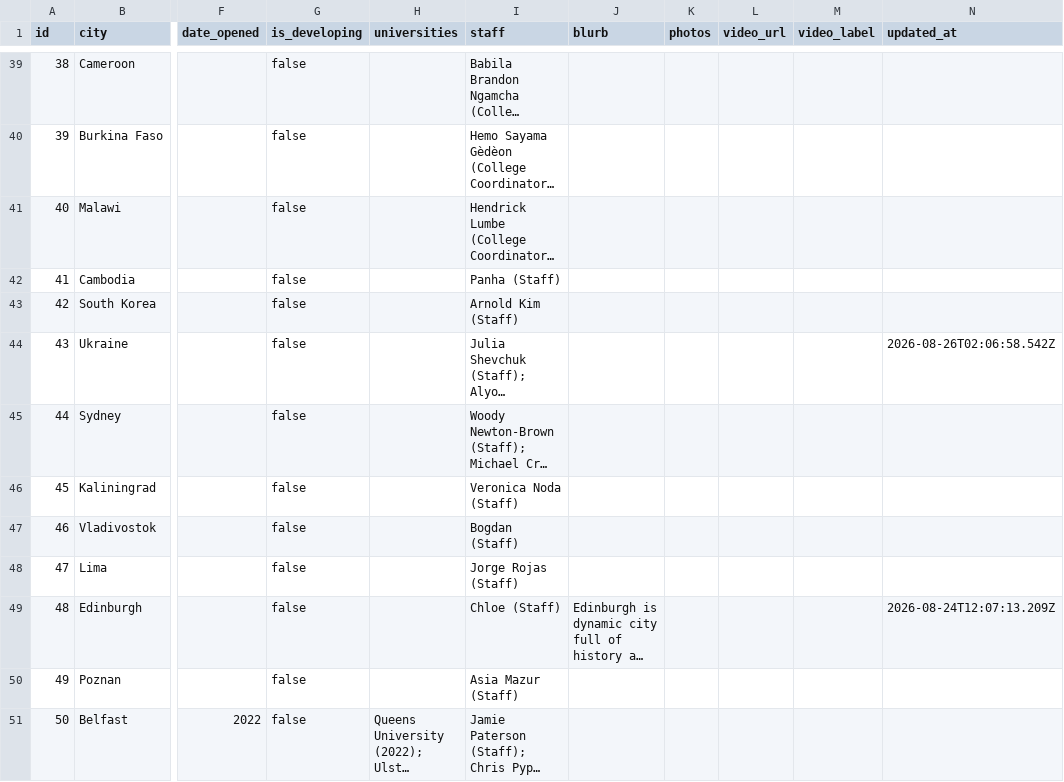
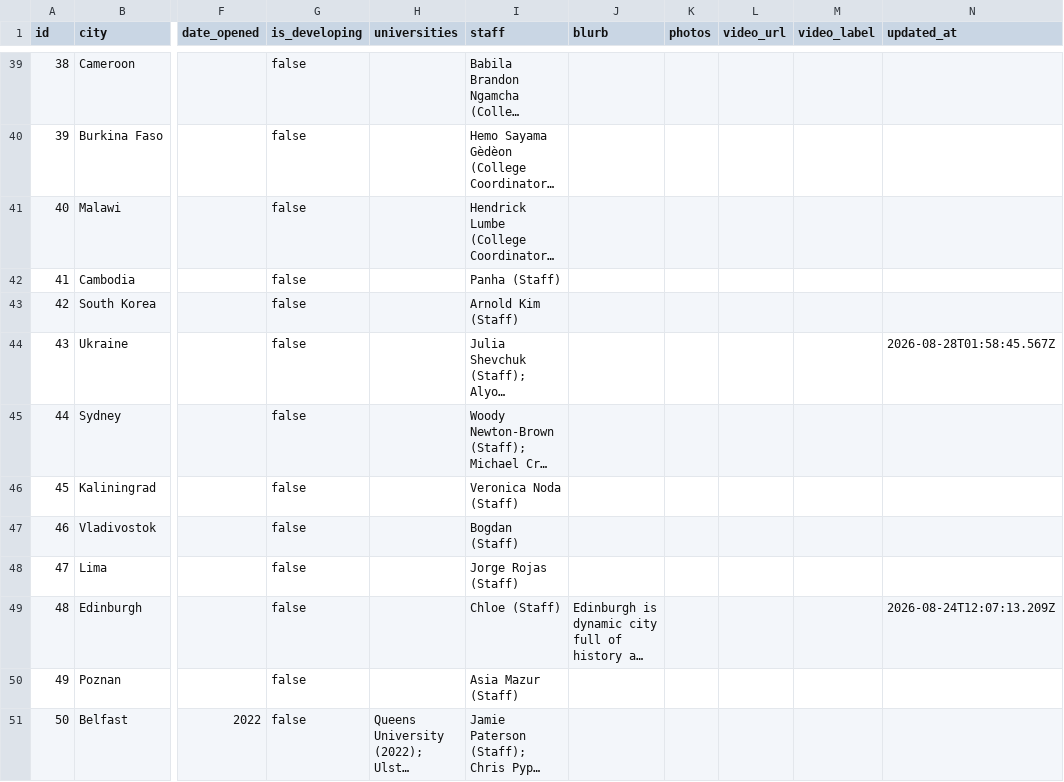
Before and after one commit to claydd218/younglife-university-map, a CSV file: data/ministries.csv, drawn as a sheet; only a part is shown, gaps mark what is left out; long unchanged cells end in …; the diff names each change by its address in the sheet, - before the commit and + after, or states it on an @@ line.

Commit message:
Update ministry: Ukraine, Ukraine

```diff
--- a/data/ministries.csv
+++ b/data/ministries.csv
-N44 (updated_at): 2026-08-26T02:06:58.542Z
+N44 (updated_at): 2026-08-28T01:58:45.567Z
```
